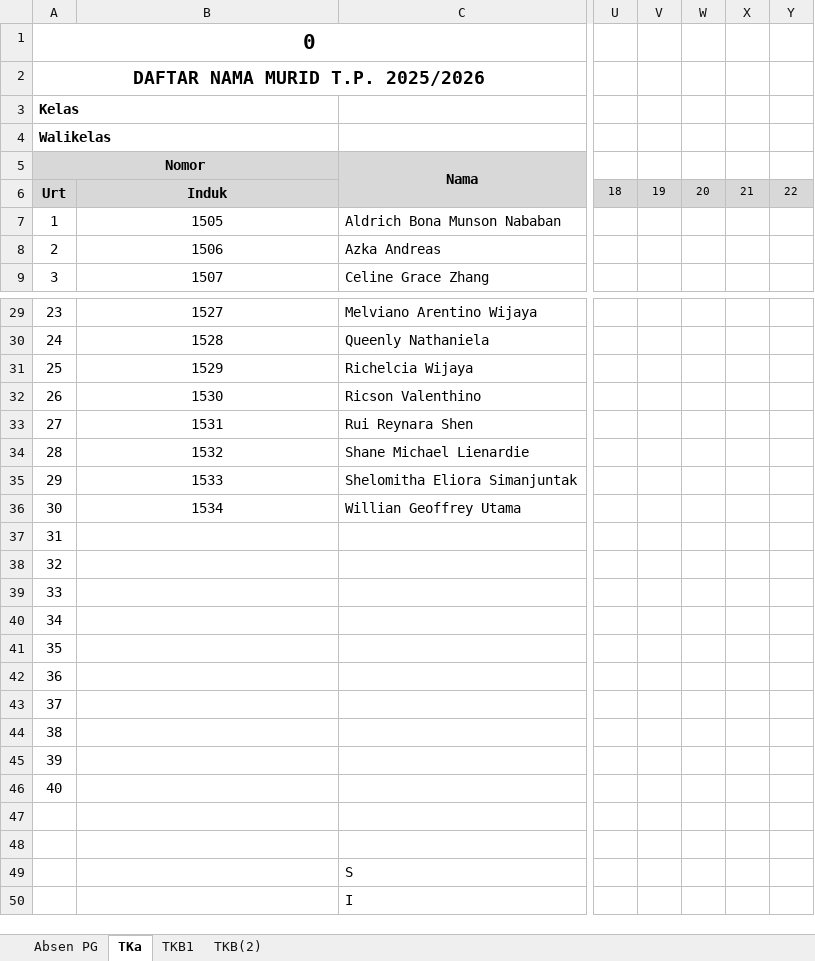
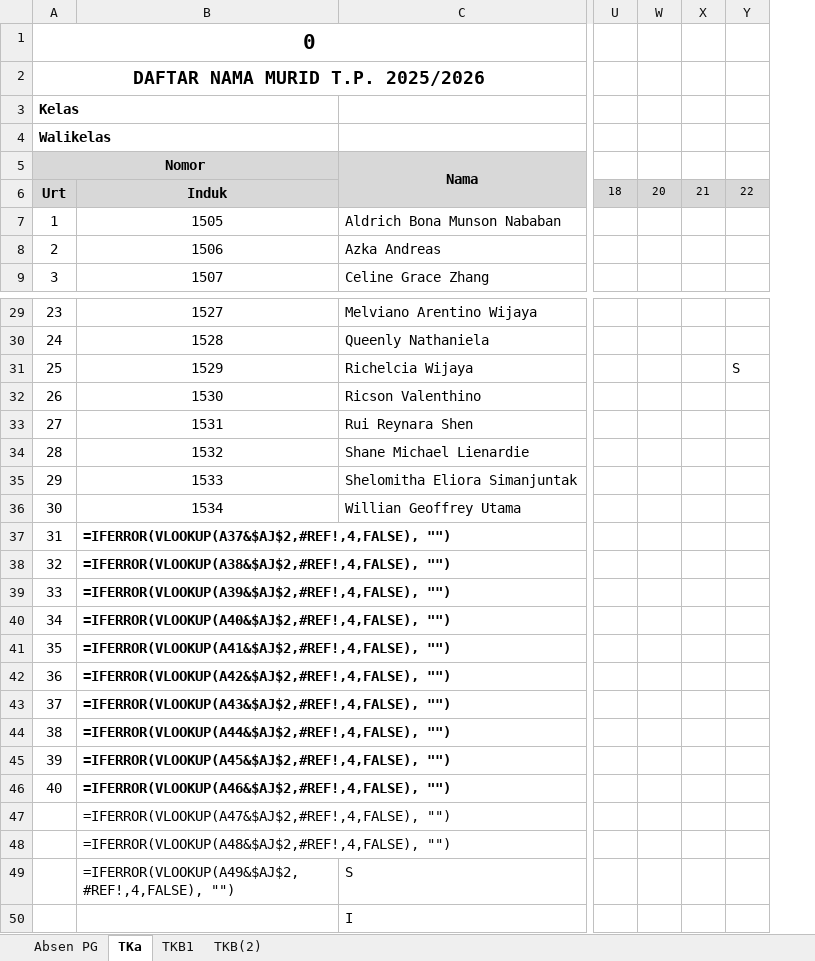
Before and after one commit to yonathan-boop/OPENCODE, an Excel workbook: PC-06/docs/ABSENSI April.xlsx, sheet TKa, drawn as a sheet; only a part is shown, gaps mark what is left out; values as stored, in another font and other column widths than the file's, no borders; formulas without a stored value are shown as written; the diff names each change by its address in the sheet, - before the commit and + after, or states it on an @@ line.

```diff
--- a/PC-06/docs/ABSENSI April.xlsx (sheet TKa)
+++ b/PC-06/docs/ABSENSI April.xlsx (sheet TKa)
@@ column V hidden, row 6: 19 @@
-Y31: (empty)
+Y31: S
-B37: (empty)
+B37: =IFERROR(VLOOKUP(A37&$AJ$2,#REF!,4,FALSE), "")
-B38: (empty)
+B38: =IFERROR(VLOOKUP(A38&$AJ$2,#REF!,4,FALSE), "")
-B39: (empty)
+B39: =IFERROR(VLOOKUP(A39&$AJ$2,#REF!,4,FALSE), "")
-B40: (empty)
+B40: =IFERROR(VLOOKUP(A40&$AJ$2,#REF!,4,FALSE), "")
-B41: (empty)
+B41: =IFERROR(VLOOKUP(A41&$AJ$2,#REF!,4,FALSE), "")
-B42: (empty)
+B42: =IFERROR(VLOOKUP(A42&$AJ$2,#REF!,4,FALSE), "")
-B43: (empty)
+B43: =IFERROR(VLOOKUP(A43&$AJ$2,#REF!,4,FALSE), "")
-B44: (empty)
+B44: =IFERROR(VLOOKUP(A44&$AJ$2,#REF!,4,FALSE), "")
-B45: (empty)
+B45: =IFERROR(VLOOKUP(A45&$AJ$2,#REF!,4,FALSE), "")
-B46: (empty)
+B46: =IFERROR(VLOOKUP(A46&$AJ$2,#REF!,4,FALSE), "")
-B47: (empty)
+B47: =IFERROR(VLOOKUP(A47&$AJ$2,#REF!,4,FALSE), "")
-B48: (empty)
+B48: =IFERROR(VLOOKUP(A48&$AJ$2,#REF!,4,FALSE), "")
-B49: (empty)
+B49: =IFERROR(VLOOKUP(A49&$AJ$2,#REF!,4,FALSE), "")
```
Also changed, not shown: sheet Absen PG, sheet TKB1, sheet TKB(2), 4 other files.
